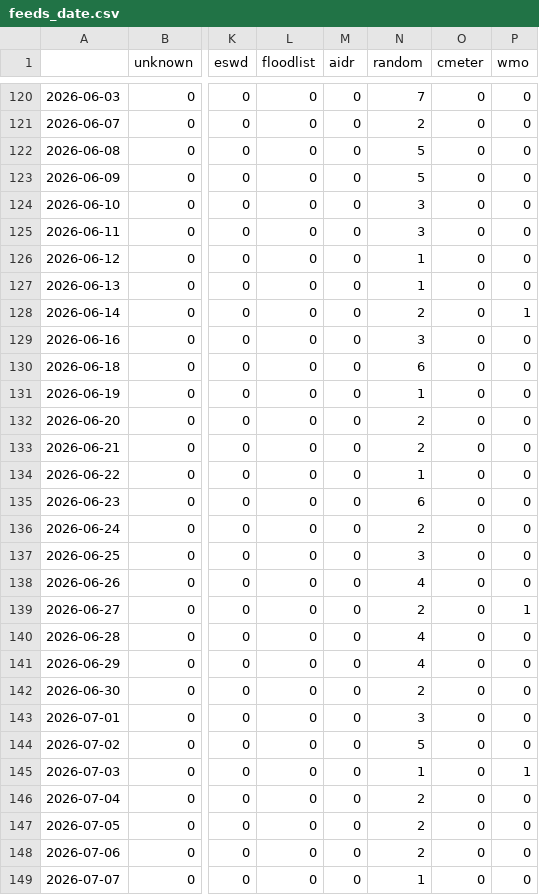
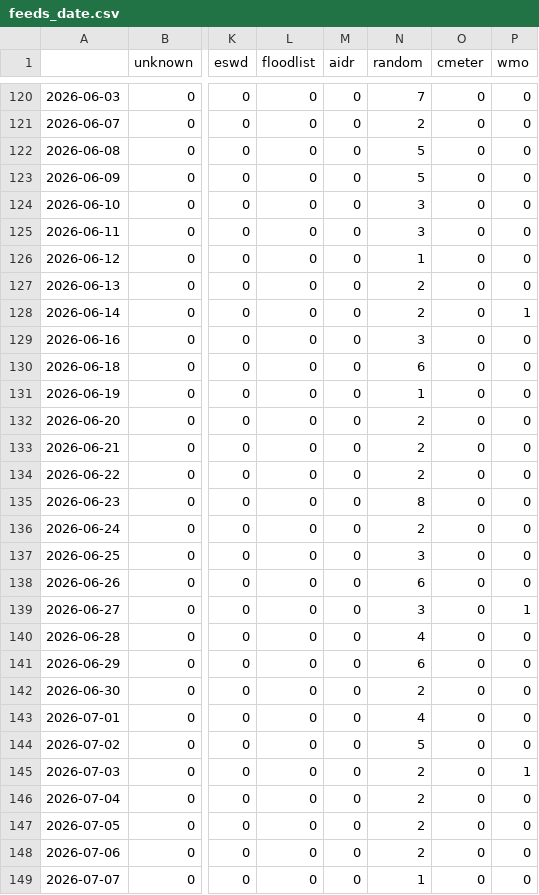
Before and after one commit to MarcoL95-News25/ArabianExtremes, a CSV file: csv/feeds_date.csv, drawn as a sheet; only a part is shown, gaps mark what is left out; the diff names each change by its address in the sheet, - before the commit and + after, or states it on an @@ line.

```diff
--- a/csv/feeds_date.csv
+++ b/csv/feeds_date.csv
-N127 (random): 1
+N127 (random): 2
-N134 (random): 1
+N134 (random): 2
-N135 (random): 6
+N135 (random): 8
-N138 (random): 4
+N138 (random): 6
-N139 (random): 2
+N139 (random): 3
-N141 (random): 4
+N141 (random): 6
-N143 (random): 3
+N143 (random): 4
-N145 (random): 1
+N145 (random): 2
```
Also changed, not shown: csv/extremes_date.csv, 5 other files.
